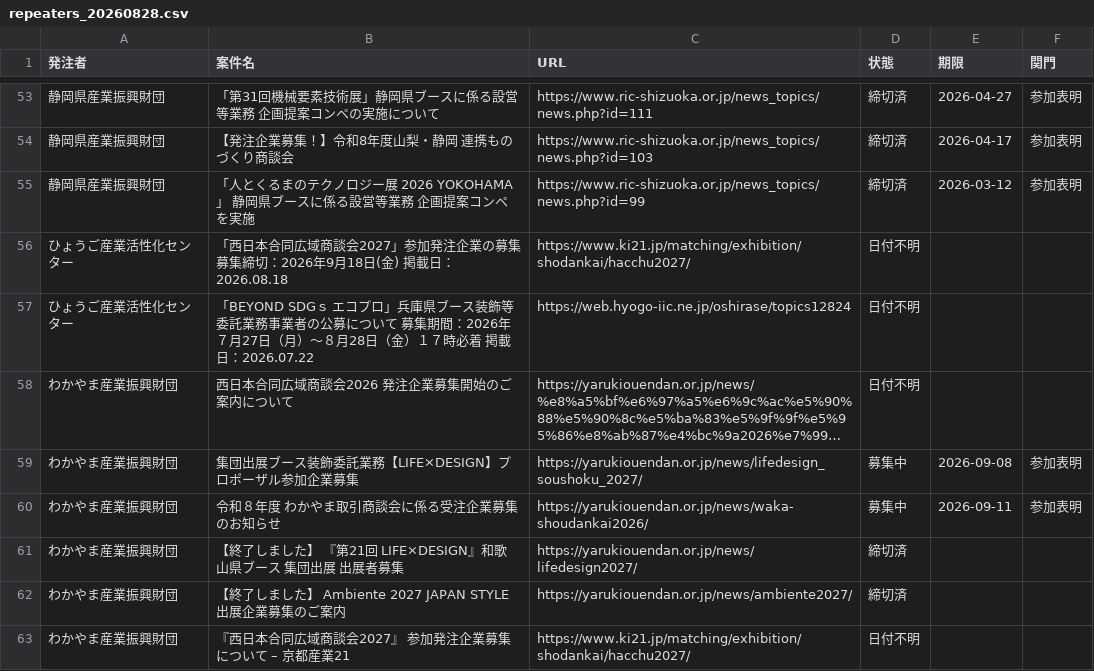
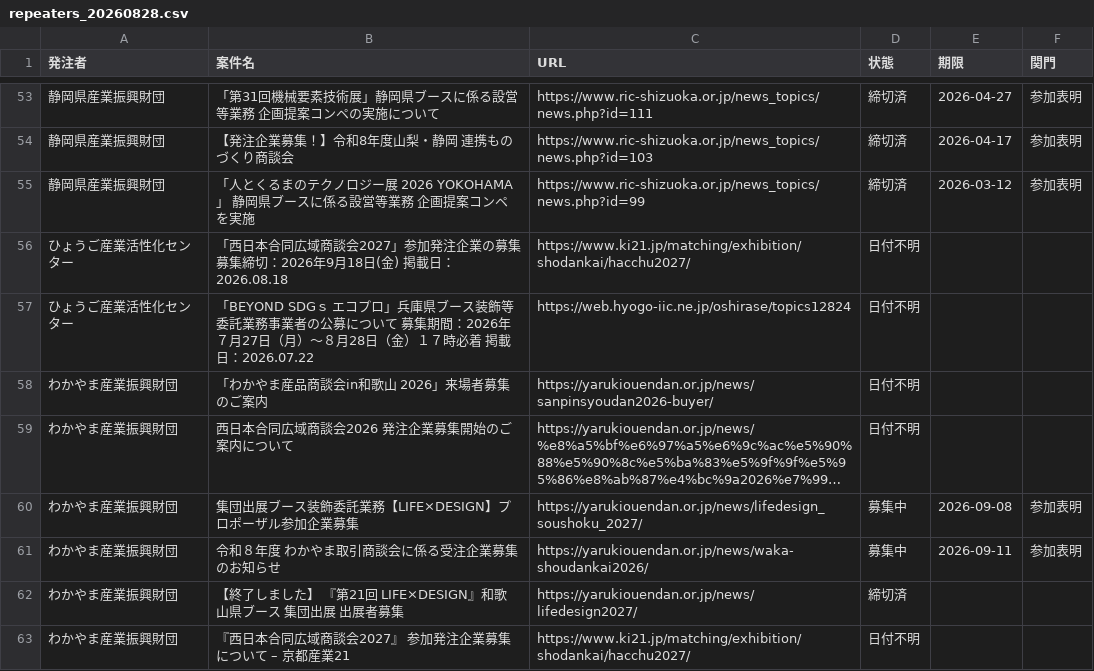
Before and after one commit to yixima/hojo, a CSV file: data/repeaters_20260828.csv, drawn as a sheet; only a part is shown, gaps mark what is left out; long unchanged cells end in …; removed rows and columns are numbered as before the commit, all else as after; the diff names each change by its address in the sheet, - before the commit and + after, or states it on an @@ line.

```diff
--- a/data/repeaters_20260828.csv
+++ b/data/repeaters_20260828.csv
+row 58: わかやま産業振興財団 | 「わかやま産品商談会in和歌山 2026」来場者募集のご案内 | https://yarukiouendan.or.jp/news/sanpinsyoudan2026-buyer/ | 日付不明
-row 62: わかやま産業振興財団 | 【終了しました】 Ambiente 2027 JAPAN STYLE 出展企業募集のご案内 | https://yarukiouendan.or.jp/news/ambiente2027/ | 締切済
```
Also changed, not shown: data/ledger.csv, 6 other files.
